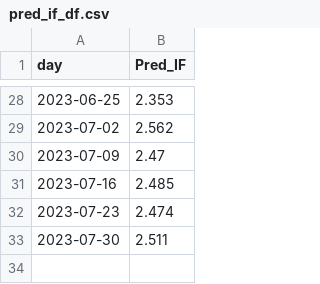
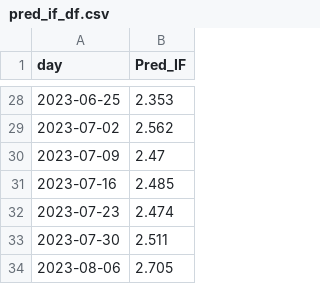
Before and after one commit to Wqing35/phenomics, a CSV file: weekly_online_paper_metrices/pred_if_df.csv, drawn as a sheet; only a part is shown, gaps mark what is left out; the diff names each change by its address in the sheet, - before the commit and + after, or states it on an @@ line.

```diff
--- a/weekly_online_paper_metrices/pred_if_df.csv
+++ b/weekly_online_paper_metrices/pred_if_df.csv
+row 34: 2023-08-06 | 2.705
```
Also changed, not shown: 5 other files.
